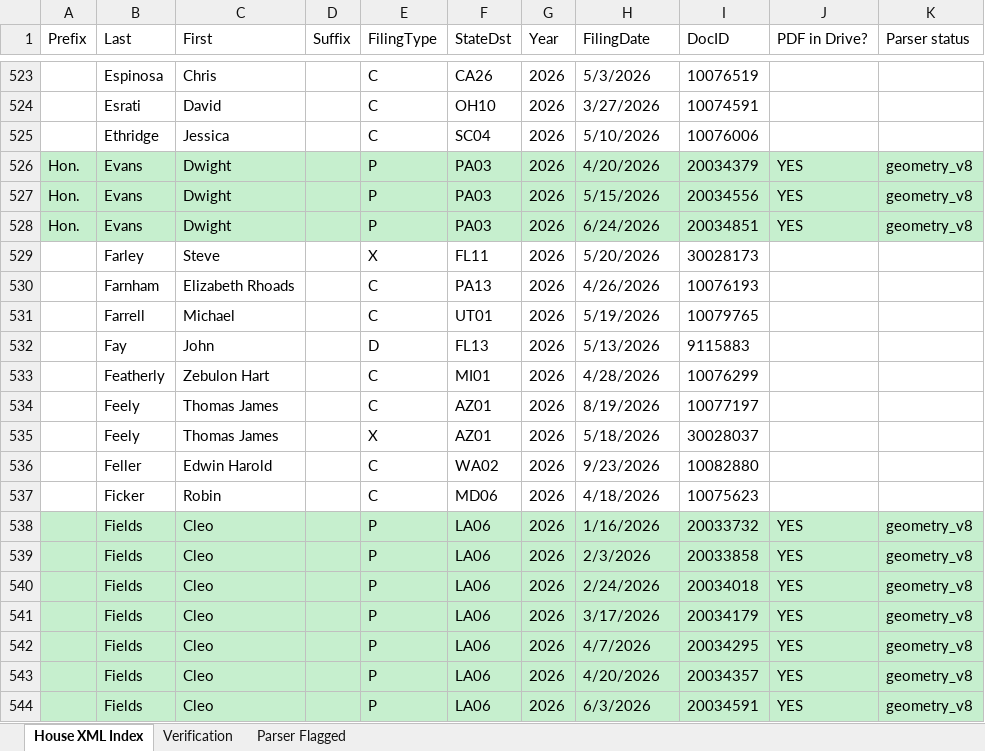
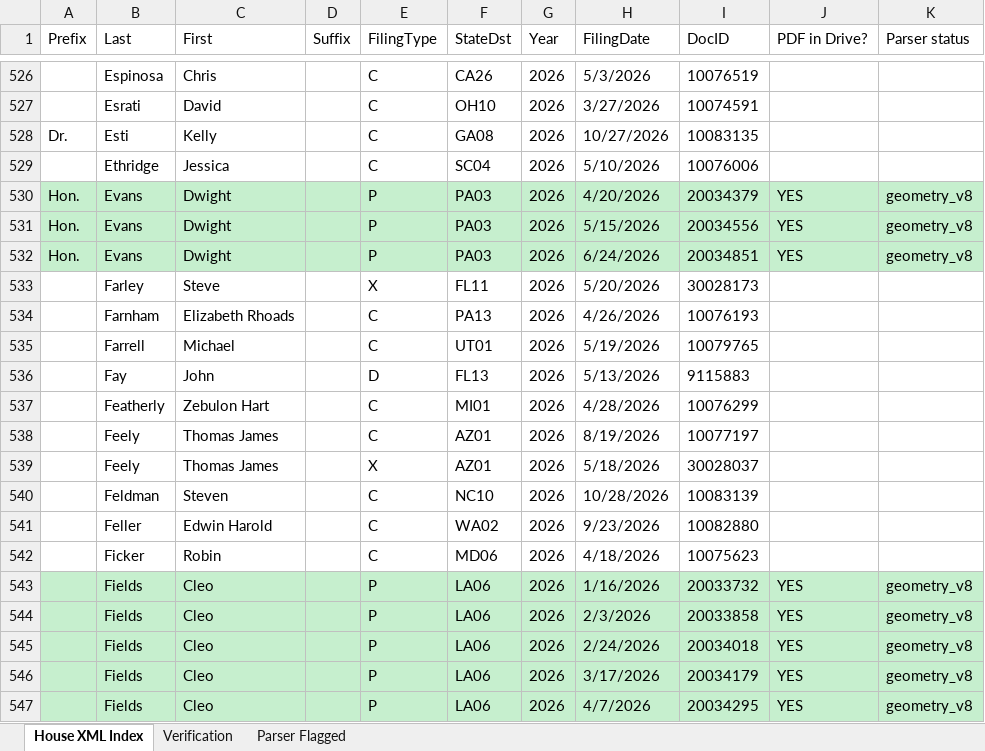
Before and after one commit to Strokeofluck/house-ptr-scraper, an Excel workbook: data/03_verification/House_PTR_Verification_2026.xlsx, sheet House XML Index, drawn as a sheet; only a part is shown, gaps mark what is left out; the shorter side is filled out with more unchanged rows; values as stored, in another font and other column widths than the file's, no borders; the diff covers the shown part only; the diff names each change by its address in the sheet, - before the commit and + after, or states it on an @@ line.

```diff
--- a/data/03_verification/House_PTR_Verification_2026.xlsx (sheet House XML Index)
+++ b/data/03_verification/House_PTR_Verification_2026.xlsx (sheet House XML Index)
+row 528: Dr. | Esti | Kelly |  | C | GA08 | 2026 | 10/27/2026 | 10083135
+row 540:  | Feldman | Steven |  | C | NC10 | 2026 | 10/28/2026 | 10083139
```
Also changed, not shown: 5 added rows elsewhere in this sheet, sheet Verification, data/03_verification/House_PTR_Verification_2021.xlsx, data/03_verification/House_PTR_Verification_2022.xlsx, 17 other files.
